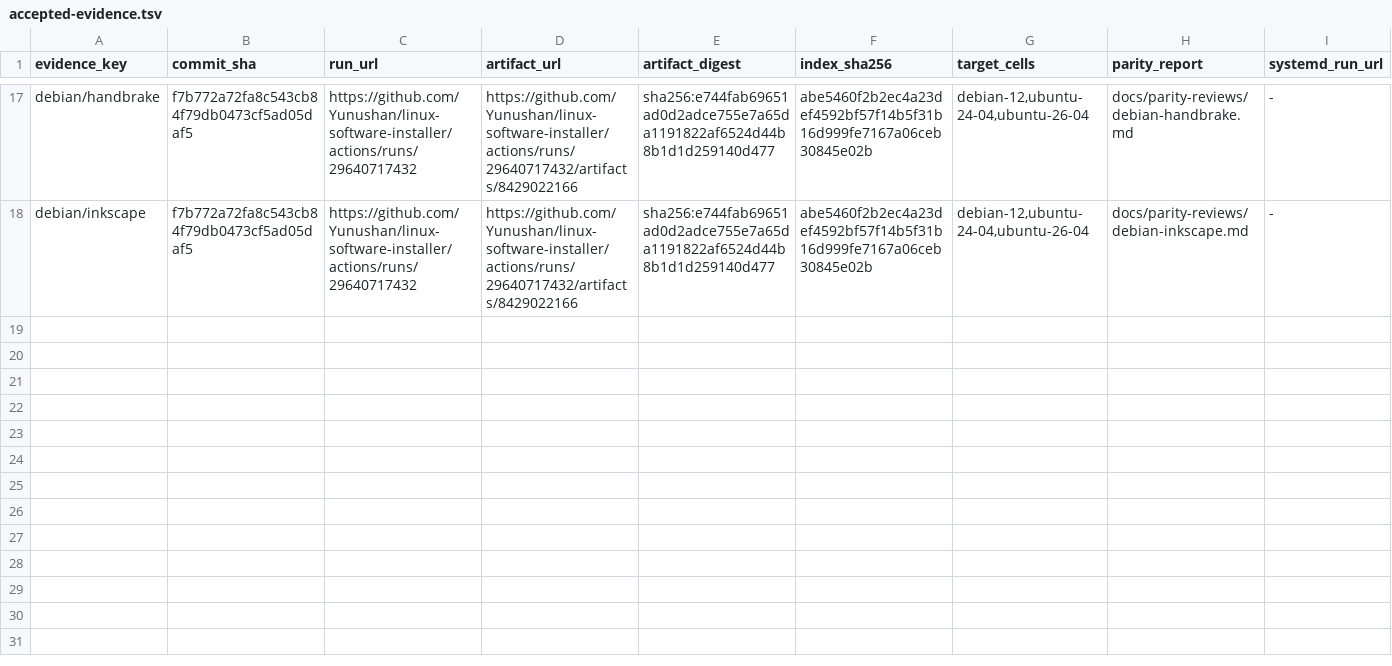
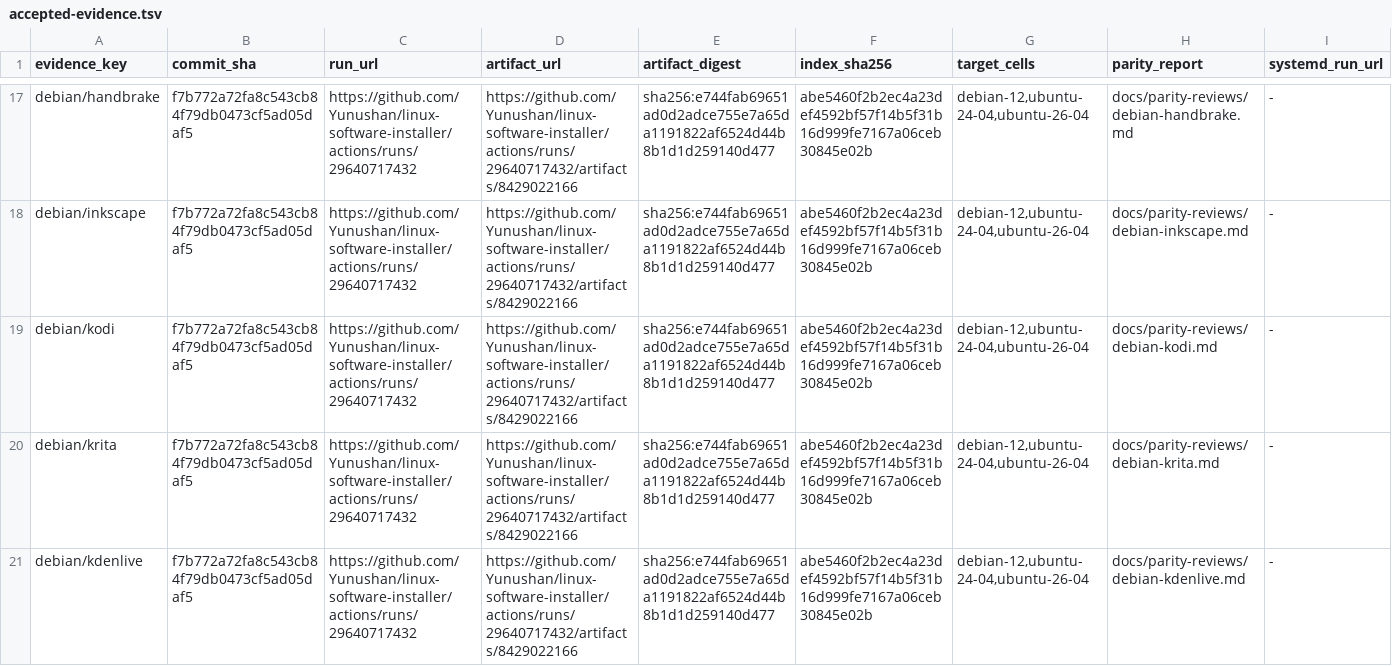
Before and after one commit to Yunushan/linux-software-installer, a TSV file: docs/accepted-evidence.tsv, drawn as a sheet; only a part is shown, gaps mark what is left out; rows hold the shown columns only; the diff names each change by its address in the sheet, - before the commit and + after, or states it on an @@ line.

Commit message:
Admit verified Debian media creation migrations

```diff
--- a/docs/accepted-evidence.tsv
+++ b/docs/accepted-evidence.tsv
+row 19: debian/kodi | f7b772a72fa8c543cb84f79db0473cf5ad05daf5 | https://github.com/Yunushan/linux-software-installer/actions/runs/29640717432 | https://github.com/Yunushan/linux-software-installer/actions/runs/29640717432/artifacts/8429022166 | sha256:e744fab69651ad0d2adce755e7a65da1191822af6524d44b8b1d1d259140d477 | abe5460f2b2ec4a23def4592bf57f14b5f31b16d999fe7167a06ceb30845e02b | debian-12,ubuntu-24-04,ubuntu-26-04 | docs/parity-reviews/debian-kodi.md | -
+row 20: debian/krita | f7b772a72fa8c543cb84f79db0473cf5ad05daf5 | https://github.com/Yunushan/linux-software-installer/actions/runs/29640717432 | https://github.com/Yunushan/linux-software-installer/actions/runs/29640717432/artifacts/8429022166 | sha256:e744fab69651ad0d2adce755e7a65da1191822af6524d44b8b1d1d259140d477 | abe5460f2b2ec4a23def4592bf57f14b5f31b16d999fe7167a06ceb30845e02b | debian-12,ubuntu-24-04,ubuntu-26-04 | docs/parity-reviews/debian-krita.md | -
+row 21: debian/kdenlive | f7b772a72fa8c543cb84f79db0473cf5ad05daf5 | https://github.com/Yunushan/linux-software-installer/actions/runs/29640717432 | https://github.com/Yunushan/linux-software-installer/actions/runs/29640717432/artifacts/8429022166 | sha256:e744fab69651ad0d2adce755e7a65da1191822af6524d44b8b1d1d259140d477 | abe5460f2b2ec4a23def4592bf57f14b5f31b16d999fe7167a06ceb30845e02b | debian-12,ubuntu-24-04,ubuntu-26-04 | docs/parity-reviews/debian-kdenlive.md | -
```
Also changed, not shown: docs/legacy-inventory.tsv, docs/legacy-promotion-readiness.tsv, 3 other files.
